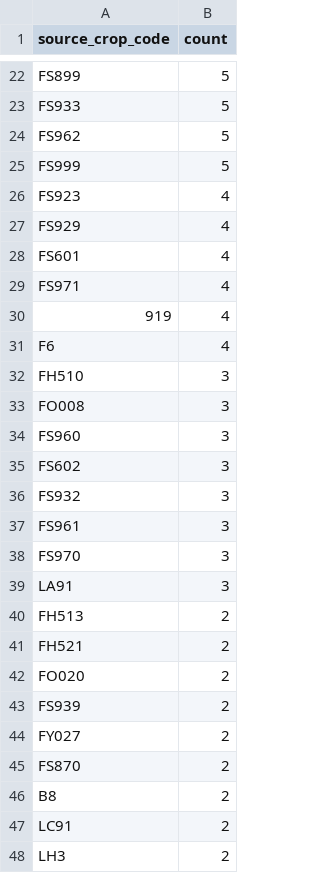
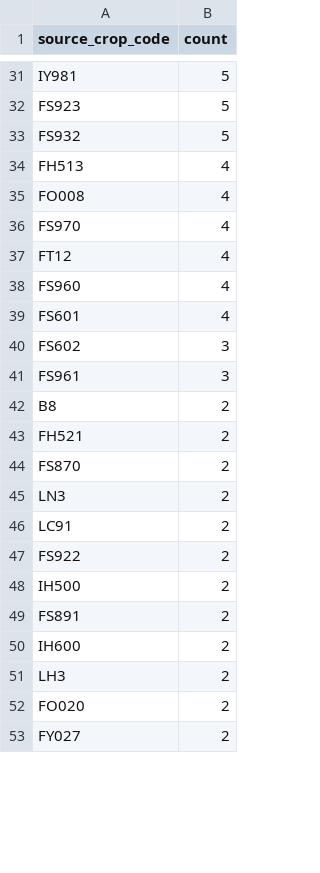
Before and after one commit to junborisproject0207-collab/vege-price-backend, a CSV file: output/unmatched_top_codes.csv, drawn as a sheet; only a part is shown, gaps mark what is left out; removed rows and columns are numbered as before the commit, all else as after; the diff covers the shown part only; the diff names each change by its address in the sheet, - before the commit and + after, or states it on an @@ line.

```diff
--- a/output/unmatched_top_codes.csv
+++ b/output/unmatched_top_codes.csv
-A31 (source_crop_code): FS899
+A31 (source_crop_code): IY981
-A32 (source_crop_code): FS933
+A32 (source_crop_code): FS923
-A33 (source_crop_code): FS962
+A33 (source_crop_code): FS932
-row 25: FS999 | 5
+row 34: FH513 | 4
+row 35: FO008 | 4
-A36 (source_crop_code): FS923
+A36 (source_crop_code): FS970
+row 37: FT12 | 4
-A38 (source_crop_code): FS929
+A38 (source_crop_code): FS960
-row 29: FS971 | 4
-row 30: 919 | 4
-row 31: F6 | 4
-row 32: FH510 | 3
-row 33: FO008 | 3
-row 34: FS960 | 3
-row 36: FS932 | 3
-row 38: FS970 | 3
-row 39: LA91 | 3
-A42 (source_crop_code): FH513
+A42 (source_crop_code): B8
@@ row 45 moved to row 44: FS870 @@
+row 45: LN3 | 2
@@ row 47 moved to row 46: LC91 @@
+row 47: FS922 | 2
+row 48: IH500 | 2
+row 49: FS891 | 2
+row 50: IH600 | 2
@@ row 48 moved to row 51: LH3 @@
-row 43: FS939 | 2
-row 46: B8 | 2
```
Also changed, not shown: 17 added rows, 12 removed rows and 17 edited cells elsewhere in this file, output/unmatched_price_items.csv, output/unmatched_top_names.csv, 9 other files.
